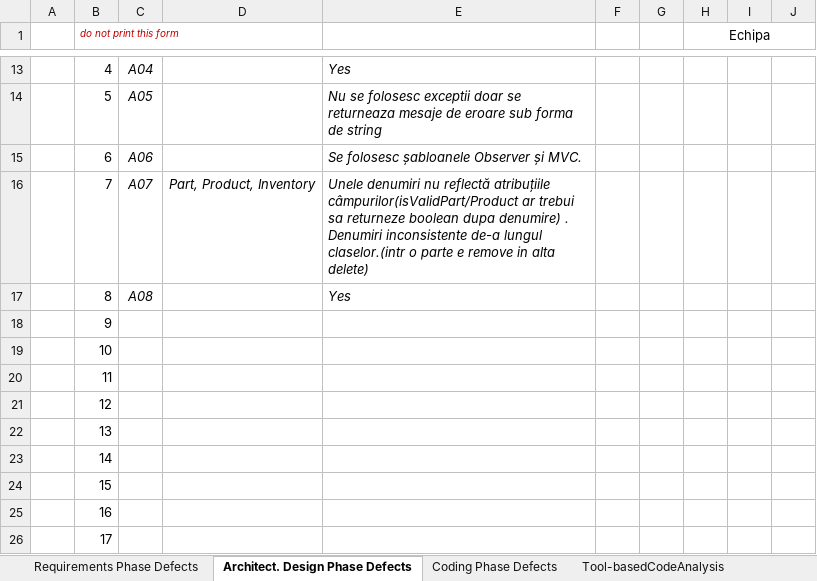
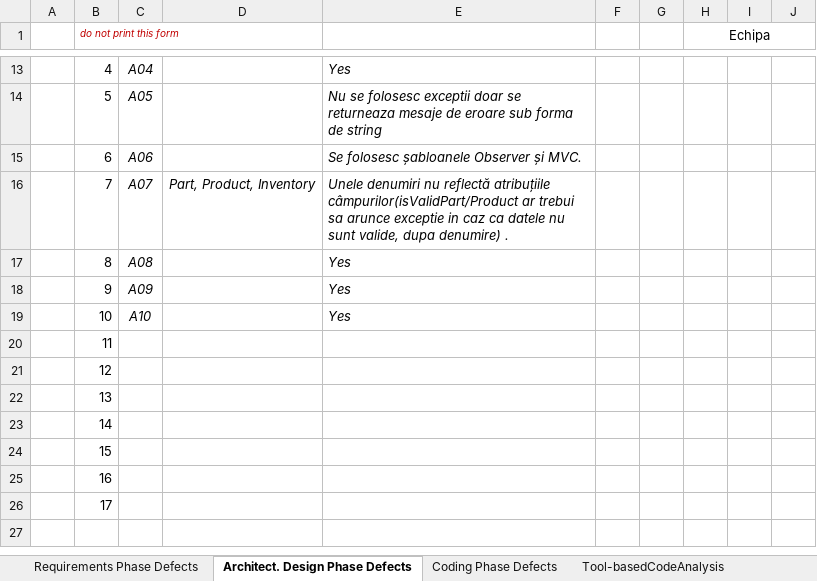
Before and after one commit to w00ski/VVSS_Inventory, an Excel workbook: Docs/Lab01/Lab01_ReviewReport_BigBelly.xlsx, sheet Architect. Design Phase Defects, drawn as a sheet; only a part is shown, gaps mark what is left out; the shorter side is filled out with more unchanged rows; values as stored, in another font and other column widths than the file's, no borders; the diff names each change by its address in the sheet, - before the commit and + after, or states it on an @@ line.

Commit message:
Lab1-ModifiedReportFinal

```diff
--- a/Docs/Lab01/Lab01_ReviewReport_BigBelly.xlsx (sheet Architect. Design Phase Defects)
+++ b/Docs/Lab01/Lab01_ReviewReport_BigBelly.xlsx (sheet Architect. Design Phase Defects)
-E16: …trebui sa returneze boolean dupa denumire) . Denumiri inconsistente de-a lungul claselor.(intr o parte e remove in alta delete)
+E16: …trebui sa arunce exceptie in caz ca datele nu sunt valide, dupa denumire) .
-C18: (empty)
+C18: A09
-E18:E19: (empty)
+E18:E19: Yes
-C19: (empty)
+C19: A10
```
